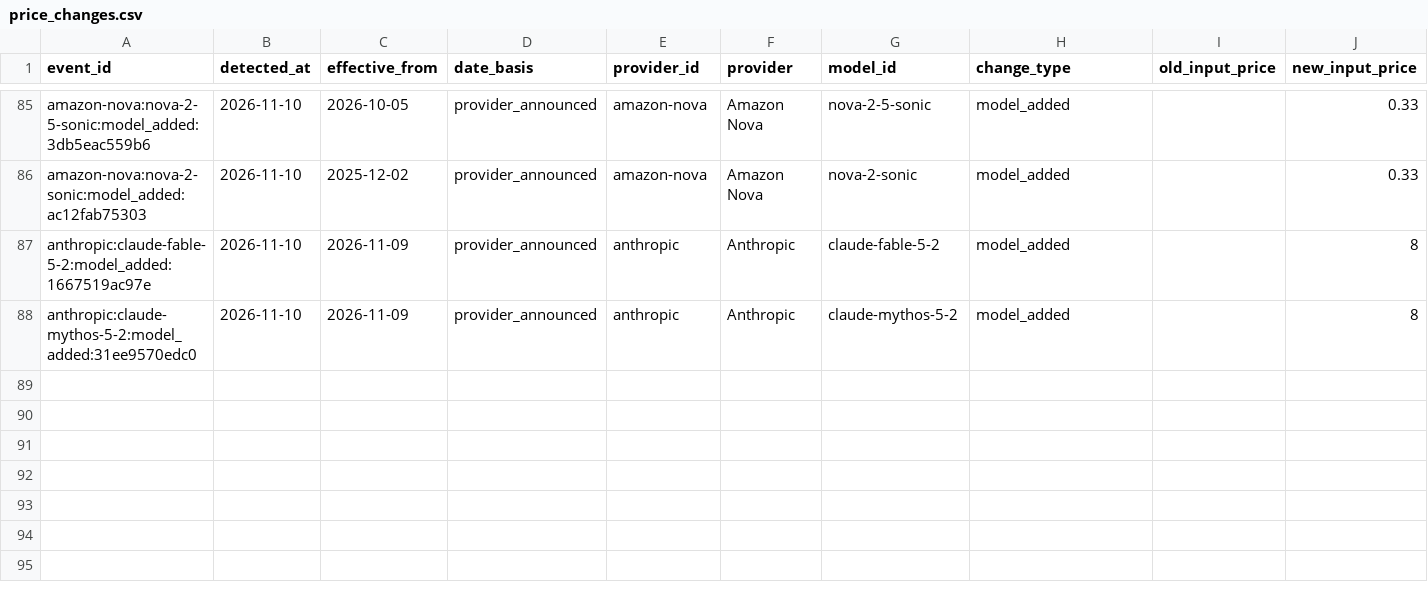
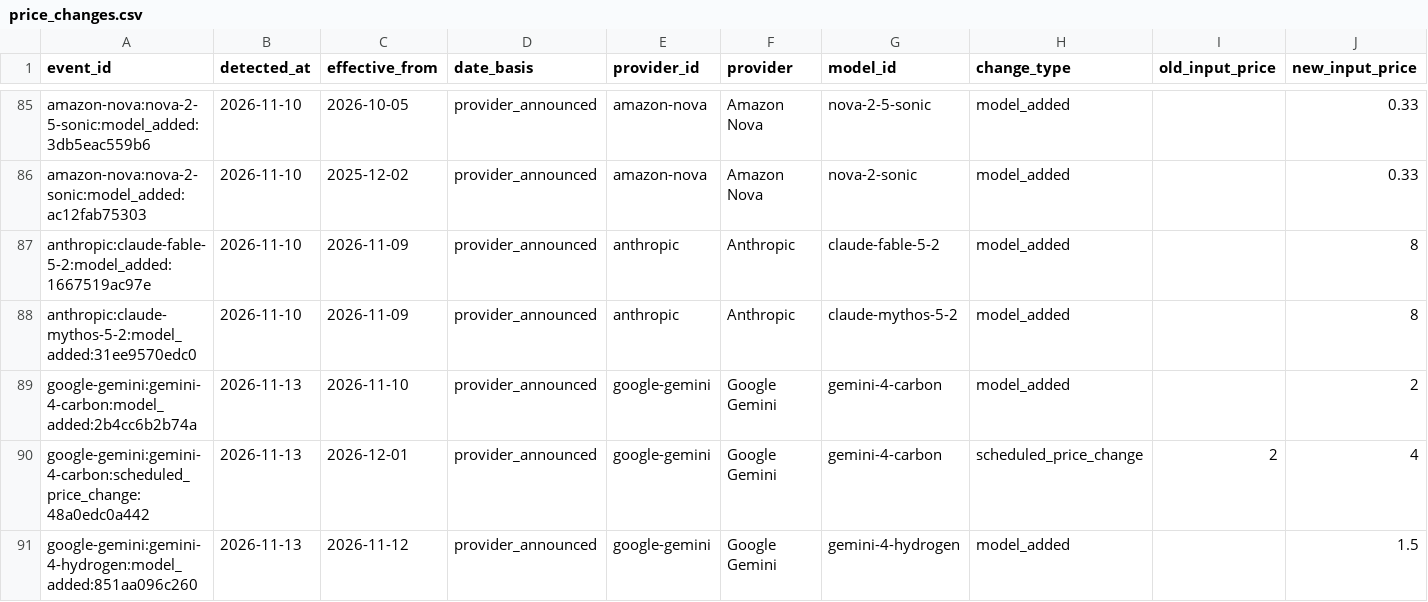
Before and after one commit to aicostbudget/ai-api-pricing-data, a CSV file: huggingface-history/price_changes.csv, drawn as a sheet; only a part is shown, gaps mark what is left out; rows hold the shown columns only; the diff names each change by its address in the sheet, - before the commit and + after, or states it on an @@ line.

Commit message:
data: publish pricing artifacts 2026-11-13

```diff
--- a/huggingface-history/price_changes.csv
+++ b/huggingface-history/price_changes.csv
+row 89: google-gemini:gemini-4-carbon:model_added:2b4cc6b2b74a | 2026-11-13 | 2026-11-10 | provider_announced | google-gemini | Google Gemini | gemini-4-carbon | model_added |  | 2
+row 90: google-gemini:gemini-4-carbon:scheduled_price_change:48a0edc0a442 | 2026-11-13 | 2026-12-01 | provider_announced | google-gemini | Google Gemini | gemini-4-carbon | scheduled_price_change | 2 | 4
+row 91: google-gemini:gemini-4-hydrogen:model_added:851aa096c260 | 2026-11-13 | 2026-11-12 | provider_announced | google-gemini | Google Gemini | gemini-4-hydrogen | model_added |  | 1.5
```
Also changed, not shown: huggingface/train.csv, 47 other files.
